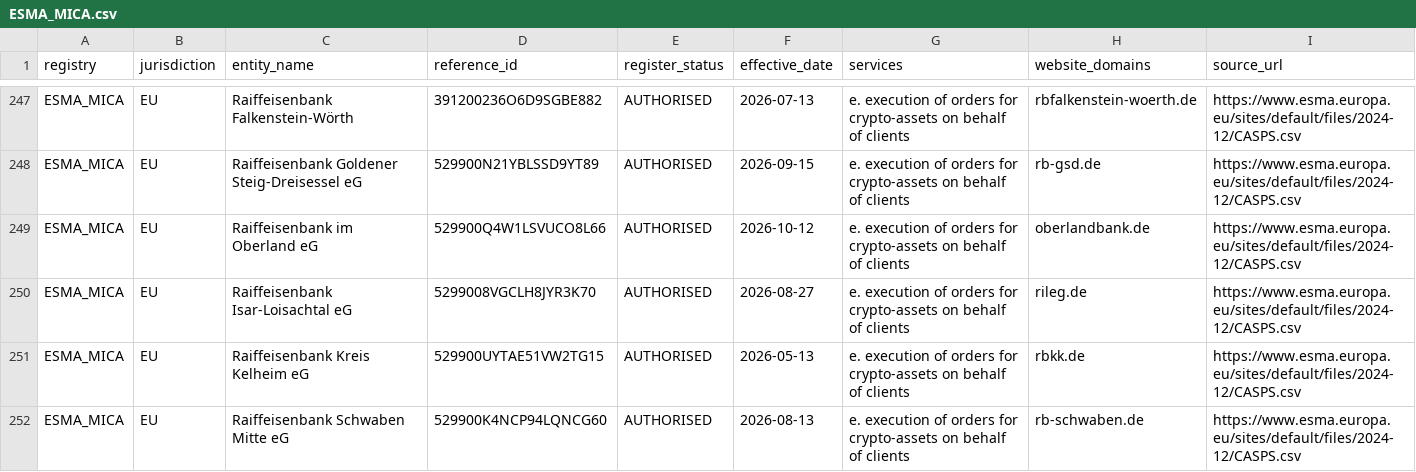
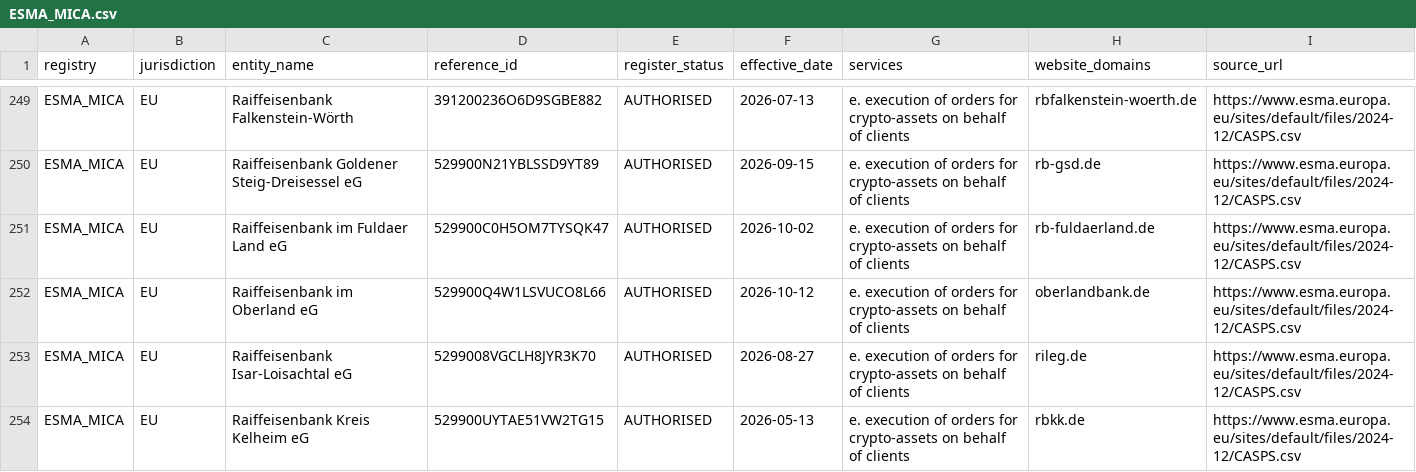
Before and after one commit to takame-io/exchange-registers, a CSV file: registers/ESMA_MICA.csv, drawn as a sheet; only a part is shown, gaps mark what is left out; the shorter side is filled out with more unchanged rows; the diff covers the shown part only.

```diff
--- a/registers/ESMA_MICA.csv
+++ b/registers/ESMA_MICA.csv
@@ -248,2 +250,3 @@ ESMA_MICA,EU,Raiffeisenbank Falkenstein-Wörth,391200236O6D9SGBE882,AUTHORISED,2
 ESMA_MICA,EU,Raiffeisenbank Goldener Steig-Dreisessel eG,529900N21YBLSSD9YT89,AUTHORISED,2026-09-15,e. execution of orders for crypto-assets on behalf of clients,rb-gsd.de,https://www.esma.europa.eu/sites/default/files/2024-12/CASPS.csv
+ESMA_MICA,EU,Raiffeisenbank im Fuldaer Land eG,529900C0H5OM7TYSQK47,AUTHORISED,2026-10-02,e. execution of orders for crypto-assets on behalf of clients,rb-fuldaerland.de,https://www.esma.europa.eu/sites/default/files/2024-12/CASPS.csv
 ESMA_MICA,EU,Raiffeisenbank im Oberland eG,529900Q4W1LSVUCO8L66,AUTHORISED,2026-10-12,e. execution of orders for crypto-assets on behalf of clients,oberlandbank.de,https://www.esma.europa.eu/sites/default/files/2024-12/CASPS.csv
```
Also changed, not shown: 5 added rows elsewhere in this file, changes.csv, exchange_records.csv, 5 other files.
